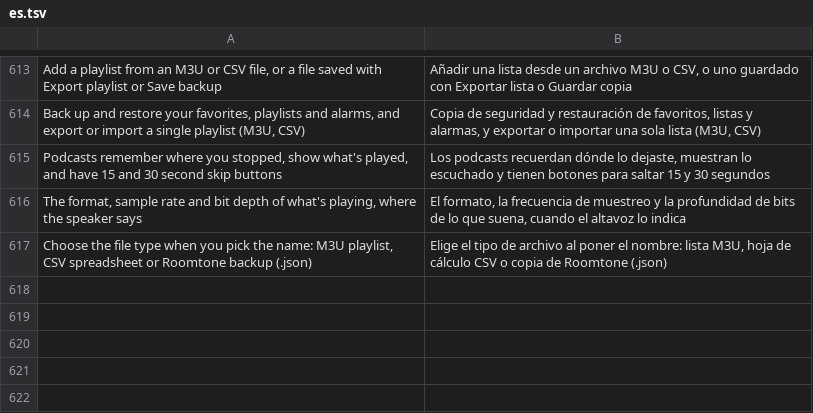
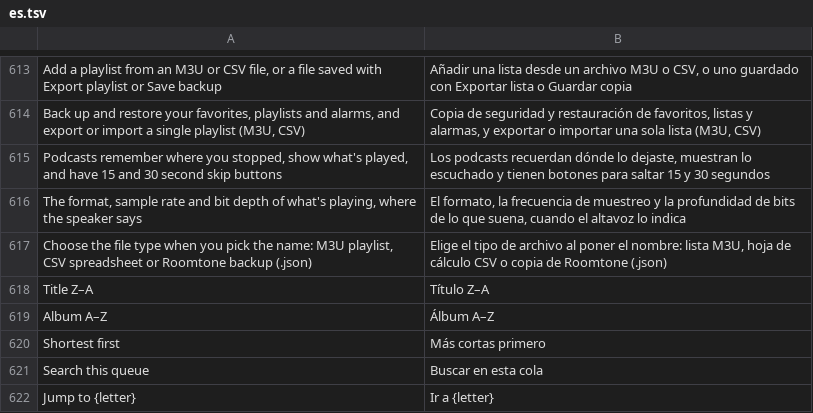
Before and after one commit to ChrispyGee/Roomtone, a TSV file: locales/es.tsv, drawn as a sheet; only a part is shown, gaps mark what is left out; the diff names each change by its address in the sheet, - before the commit and + after, or states it on an @@ line.

```diff
--- a/locales/es.tsv
+++ b/locales/es.tsv
+row 618: Title Z–A | Título Z–A
+row 619: Album A–Z | Álbum A–Z
+row 620: Shortest first | Más cortas primero
+row 621: Search this queue | Buscar en esta cola
+row 622: Jump to {letter} | Ir a {letter}
```
Also changed, not shown: locales/de.tsv, locales/fr.tsv, 7 other files.
